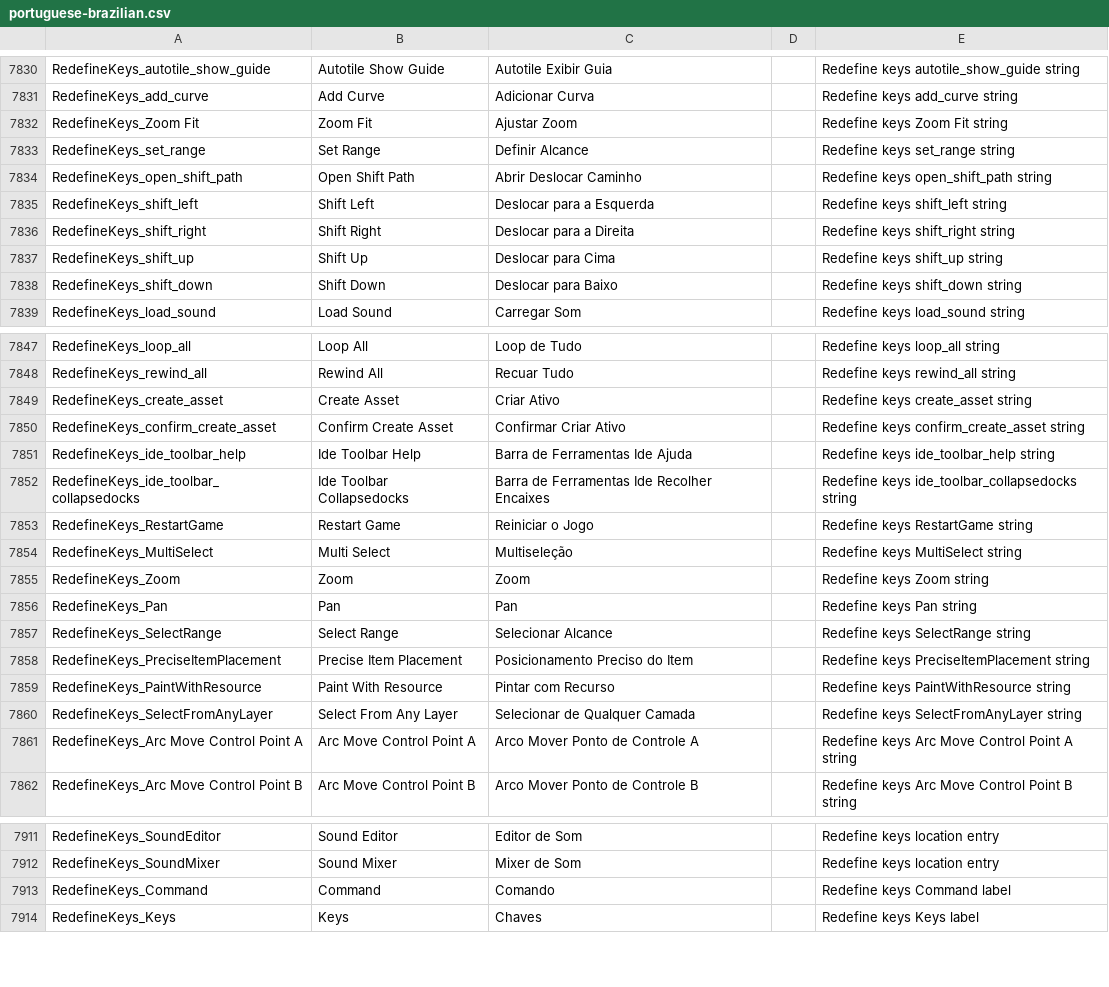
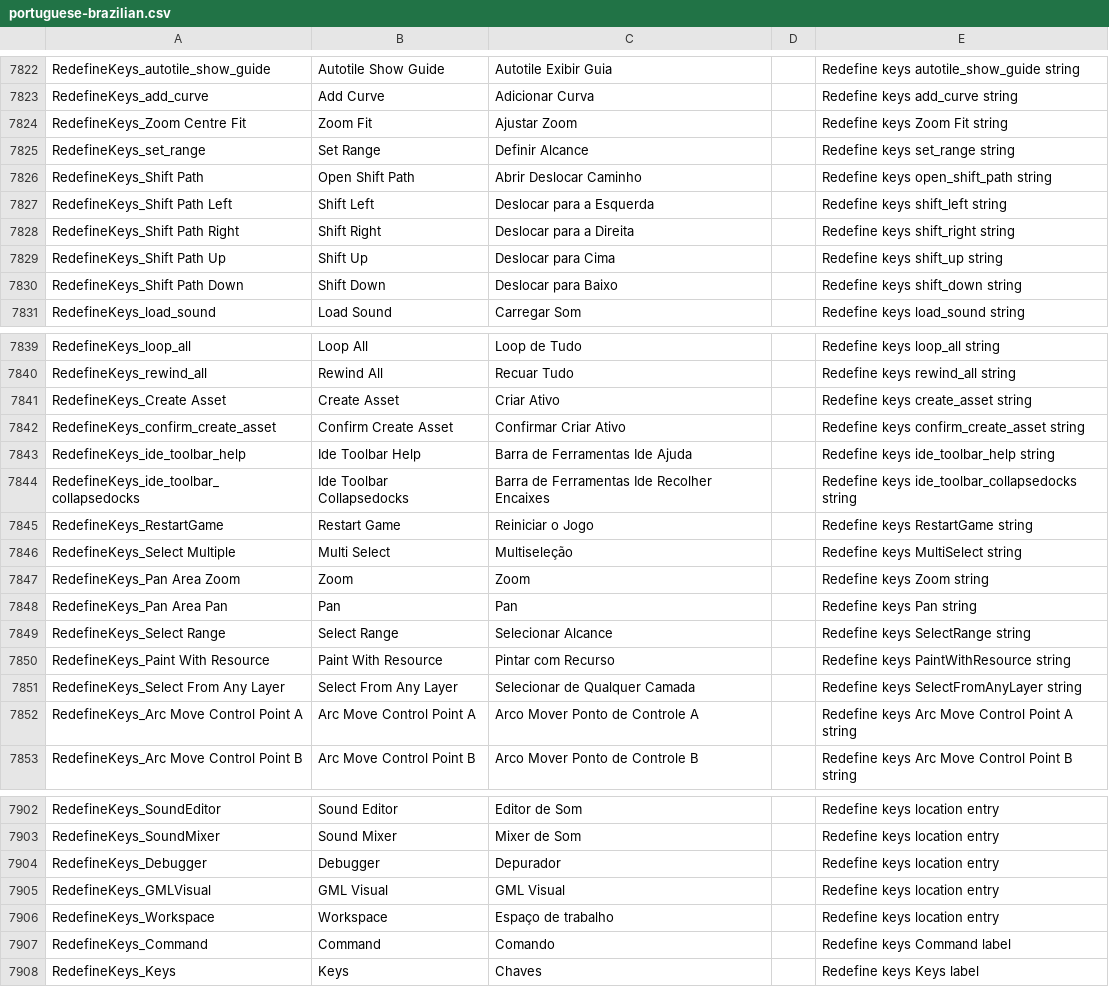
Before and after one commit to YoYoGames/IDE_Localisation_PortugueseBrazilian, a CSV file: portuguese-brazilian.csv, drawn as a sheet; only a part is shown, gaps mark what is left out; the diff covers the shown part only.

```diff
--- a/portuguese-brazilian.csv
+++ b/portuguese-brazilian.csv
@@ -7831,9 +7823,9 @@ RedefineKeys_autotile_show_guide,Autotile Show Guide,Autotile Exibir Guia,,Redef
 RedefineKeys_add_curve,Add Curve,Adicionar Curva,,Redefine keys add_curve string
-RedefineKeys_Zoom Fit,Zoom Fit,Ajustar Zoom,,Redefine keys Zoom Fit string
+RedefineKeys_Zoom Centre Fit,Zoom Fit,Ajustar Zoom,,Redefine keys Zoom Fit string
 RedefineKeys_set_range,Set Range,Definir Alcance,,Redefine keys set_range string
-RedefineKeys_open_shift_path,Open Shift Path,Abrir Deslocar Caminho,,Redefine keys open_shift_path string
-RedefineKeys_shift_left,Shift Left,Deslocar para a Esquerda,,Redefine keys shift_left string
-RedefineKeys_shift_right,Shift Right,Deslocar para a Direita,,Redefine keys shift_right string
-RedefineKeys_shift_up,Shift Up,Deslocar para Cima,,Redefine keys shift_up string
-RedefineKeys_shift_down,Shift Down,Deslocar para Baixo,,Redefine keys shift_down string
+RedefineKeys_Shift Path,Open Shift Path,Abrir Deslocar Caminho,,Redefine keys open_shift_path string
+RedefineKeys_Shift Path Left,Shift Left,Deslocar para a Esquerda,,Redefine keys shift_left string
+RedefineKeys_Shift Path Right,Shift Right,Deslocar para a Direita,,Redefine keys shift_right string
+RedefineKeys_Shift Path Up,Shift Up,Deslocar para Cima,,Redefine keys shift_up string
+RedefineKeys_Shift Path Down,Shift Down,Deslocar para Baixo,,Redefine keys shift_down string
 RedefineKeys_load_sound,Load Sound,Carregar Som,,Redefine keys load_sound string
@@ -7848,3 +7840,3 @@ RedefineKeys_loop_all,Loop All,Loop de Tudo,,Redefine keys loop_all string
 RedefineKeys_rewind_all,Rewind All,Recuar Tudo,,Redefine keys rewind_all string
-RedefineKeys_create_asset,Create Asset,Criar Ativo,,Redefine keys create_asset string
+RedefineKeys_Create Asset,Create Asset,Criar Ativo,,Redefine keys create_asset string
 RedefineKeys_confirm_create_asset,Confirm Create Asset,Confirmar Criar Ativo,,Redefine keys confirm_create_asset string
@@ -7853,9 +7845,8 @@ RedefineKeys_ide_toolbar_collapsedocks,Ide Toolbar Collapsedocks,Barra de Ferram
 RedefineKeys_RestartGame,Restart Game,Reiniciar o Jogo,,Redefine keys RestartGame string
-RedefineKeys_MultiSelect,Multi Select,Multiseleção,,Redefine keys MultiSelect string
-RedefineKeys_Zoom,Zoom,Zoom,,Redefine keys Zoom string
-RedefineKeys_Pan,Pan,Pan,,Redefine keys Pan string
-RedefineKeys_SelectRange,Select Range,Selecionar Alcance,,Redefine keys SelectRange string
-RedefineKeys_PreciseItemPlacement,Precise Item Placement,Posicionamento Preciso do Item,,Redefine keys PreciseItemPlacement string
-RedefineKeys_PaintWithResource,Paint With Resource,Pintar com Recurso,,Redefine keys PaintWithResource string
-RedefineKeys_SelectFromAnyLayer,Select From Any Layer,Selecionar de Qualquer Camada,,Redefine keys SelectFromAnyLayer string
+RedefineKeys_Select Multiple,Multi Select,Multiseleção,,Redefine keys MultiSelect string
+RedefineKeys_Pan Area Zoom,Zoom,Zoom,,Redefine keys Zoom string
+RedefineKeys_Pan Area Pan,Pan,Pan,,Redefine keys Pan string
+RedefineKeys_Select Range,Select Range,Selecionar Alcance,,Redefine keys SelectRange string
+RedefineKeys_Paint With Resource,Paint With Resource,Pintar com Recurso,,Redefine keys PaintWithResource string
+RedefineKeys_Select From Any Layer,Select From Any Layer,Selecionar de Qualquer Camada,,Redefine keys SelectFromAnyLayer string
 RedefineKeys_Arc Move Control Point A,Arc Move Control Point A,Arco Mover Ponto de Controle A,,Redefine keys Arc Move Control Point A string
@@ -7912,2 +7903,5 @@ RedefineKeys_SoundEditor,Sound Editor,Editor de Som,,Redefine keys location entr
 RedefineKeys_SoundMixer,Sound Mixer,Mixer de Som,,Redefine keys location entry
+RedefineKeys_Debugger,Debugger,Depurador,,Redefine keys location entry
+RedefineKeys_GMLVisual,GML Visual,GML Visual,,Redefine keys location entry
+RedefineKeys_Workspace,Workspace,Espaço de trabalho,,Redefine keys location entry
 RedefineKeys_Command,Command,Comando,,Redefine keys Command label
```
Also changed, not shown: 8 removed rows and 94 edited cells elsewhere in this file.
